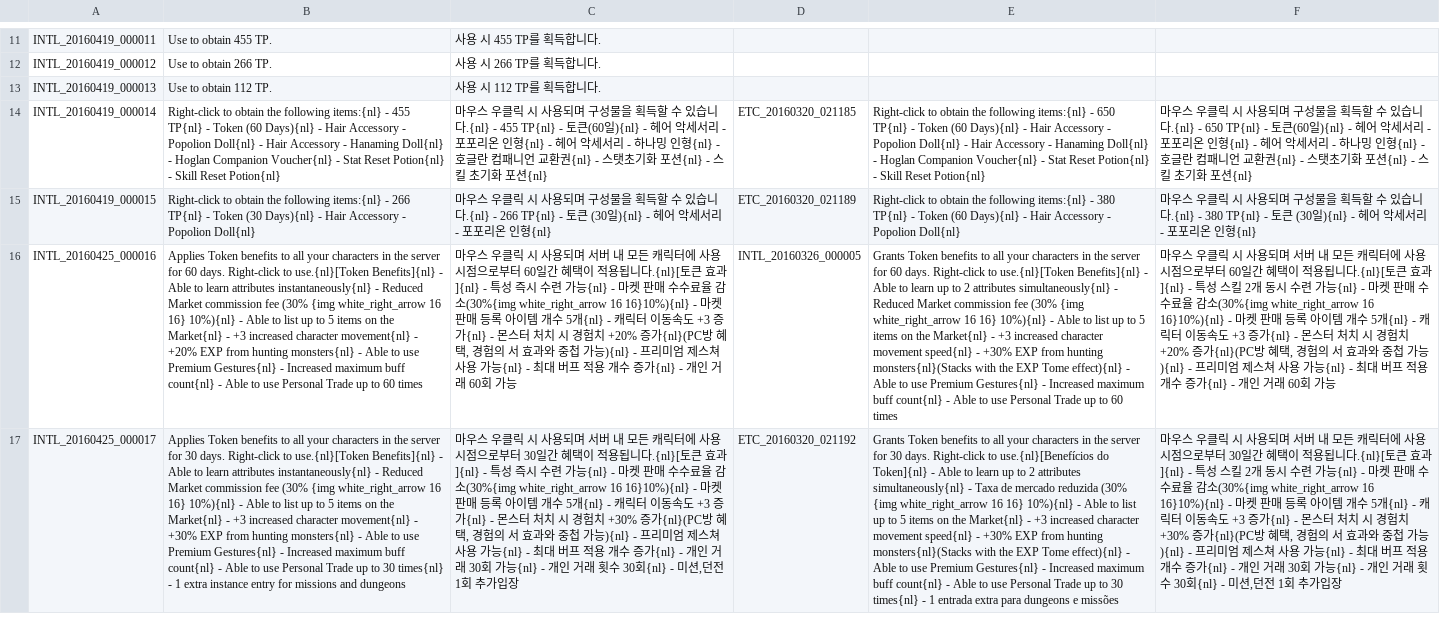
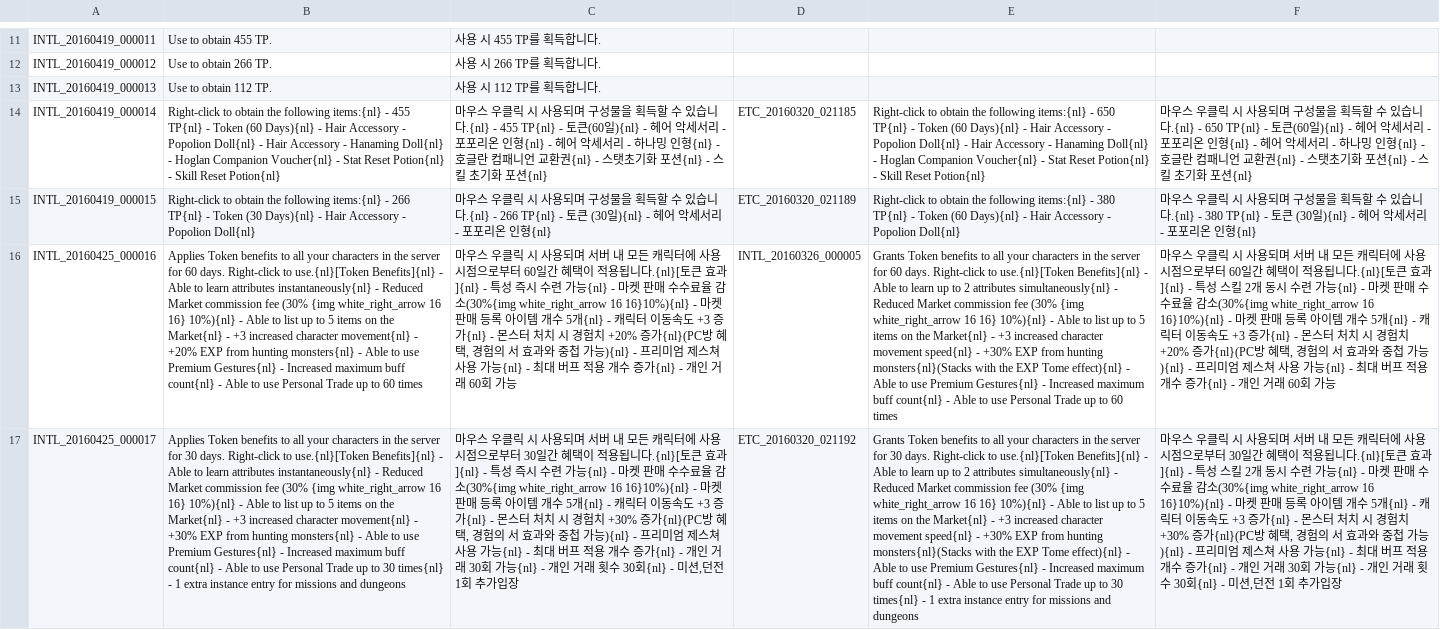
Before and after one commit to Treeofsavior/PortugueseTranslation, a TSV file: INTL.tsv, drawn as a sheet; only a part is shown, gaps mark what is left out; the diff covers the shown part only; the diff names each change by its address in the sheet, - before the commit and + after, or states it on an @@ line.

```diff
--- a/INTL.tsv
+++ b/INTL.tsv
-E17: …Right-click to use.{nl}[Benefícios do Token]{nl} - Able to learn up to 2 attributes simultaneously{nl} - Taxa de mercado reduzida (30% {img white_right_arrow 16 16} 10%){nl} - Able to list up to 5 items on the Market{nl} - +3 increased character movement speed{nl} - +30% EXP from hunting monsters{nl}(Stacks with the EXP Tome effect){nl} - Able to use Premium Gestures{nl} - Increased maximum buff count{nl} - Able to use Personal Trade up to 30 times{nl} - 1 entrada extra para dungeons e missões
+E17: …Right-click to use.{nl}[Token Benefits]{nl} - Able to learn up to 2 attributes simultaneously{nl} - Reduced Market commission fee (30% {img white_right_arrow 16 16} 10%){nl} - Able to list up to 5 items on the Market{nl} - +3 increased character movement speed{nl} - +30% EXP from hunting monsters{nl}(Stacks with the EXP Tome effect){nl} - Able to use Premium Gestures{nl} - Increased maximum buff count{nl} - Able to use Personal Trade up to 30 times{nl} - 1 extra instance entry for missions and dungeons
```
Also changed, not shown: 2 edited cells elsewhere in this file, QUEST_JOBSTEP.tsv, QUEST_LV_0400.tsv, 7 other files.
